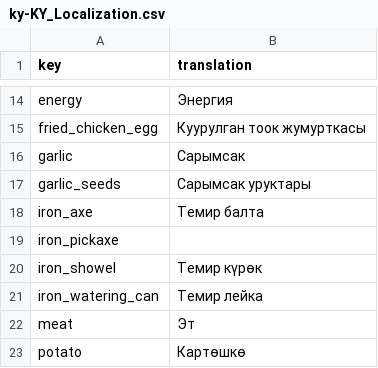
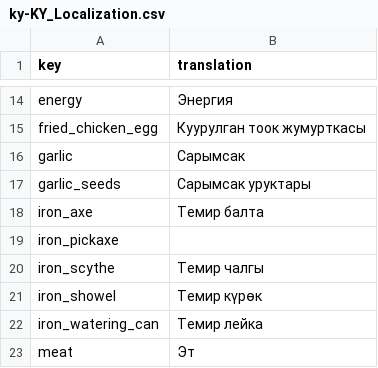
Before and after one commit to TheRickMountain/Ay-Bulak, a CSV file: palmesneo_village/palmesneo_village/Content/Localization/ky-KY_Localization.csv, drawn as a sheet; only a part is shown, gaps mark what is left out; the shorter side is filled out with more unchanged rows; the diff names each change by its address in the sheet, - before the commit and + after, or states it on an @@ line.

```diff
--- a/palmesneo_village/palmesneo_village/Content/Localization/ky-KY_Localization.csv
+++ b/palmesneo_village/palmesneo_village/Content/Localization/ky-KY_Localization.csv
+row 20: iron_scythe | Темир чалгы
```
Also changed, not shown: palmesneo_village/palmesneo_village/Content/Localization/en-US_Localization.csv, palmesneo_village/palmesneo_village/Content/Localization/ru-RU_Localization.csv, 5 other files.
